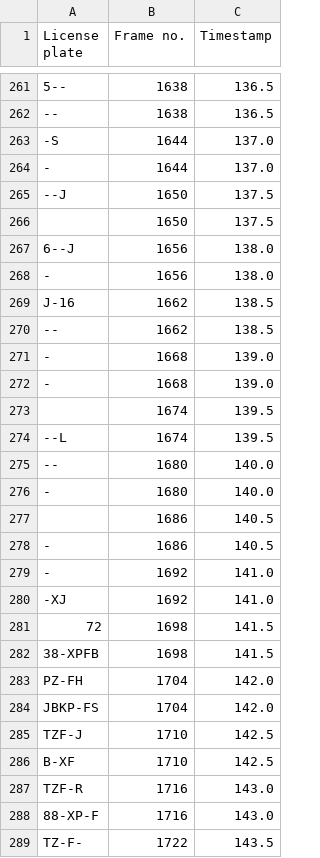
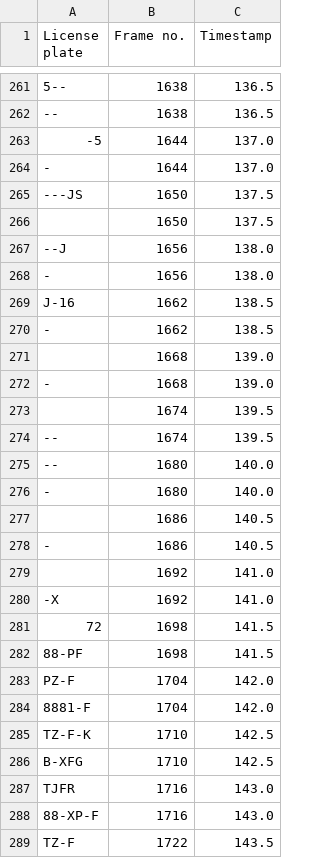
Before and after one commit to itsMatoosh/license-plate-detector, a CSV file: Output.csv, drawn as a sheet; only a part is shown, gaps mark what is left out; the diff covers the shown part only; the diff names each change by its address in the sheet, - before the commit and + after, or states it on an @@ line.

```diff
--- a/Output.csv
+++ b/Output.csv
-A263 (License plate): -S
+A263 (License plate): -5
-A265 (License plate): --J
+A265 (License plate): ---JS
-A267 (License plate): 6--J
+A267 (License plate): --J
-A270 (License plate): --
+A270 (License plate): -
-A271 (License plate): -
+A271 (License plate): (empty)
-A274 (License plate): --L
+A274 (License plate): --
-A279 (License plate): -
+A279 (License plate): (empty)
-A280 (License plate): -XJ
+A280 (License plate): -X
-A282 (License plate): 38-XPFB
+A282 (License plate): 88-PF
-A283 (License plate): PZ-FH
+A283 (License plate): PZ-F
-A284 (License plate): JBKP-FS
+A284 (License plate): 8881-F
-A285 (License plate): TZF-J
+A285 (License plate): TZ-F-K
-A286 (License plate): B-XF
+A286 (License plate): B-XFG
-A287 (License plate): TZF-R
+A287 (License plate): TJFR
-A289 (License plate): TZ-F-
+A289 (License plate): TZ-F
```
Also changed, not shown: 63 edited cells elsewhere in this file, 1 other file.
